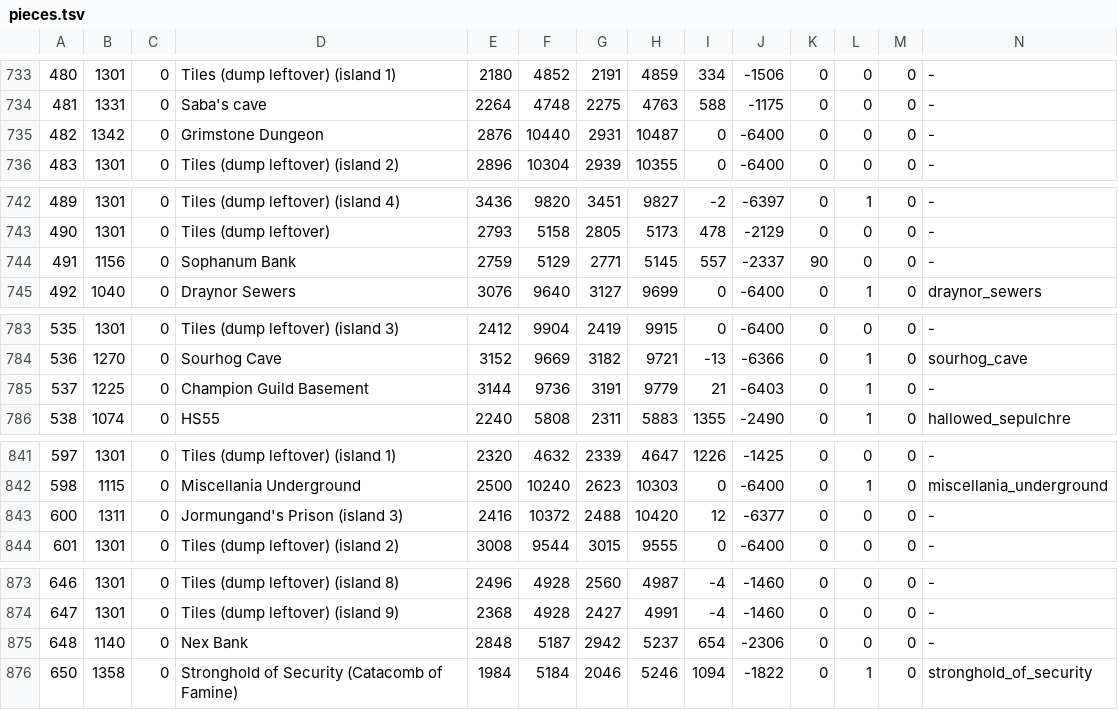
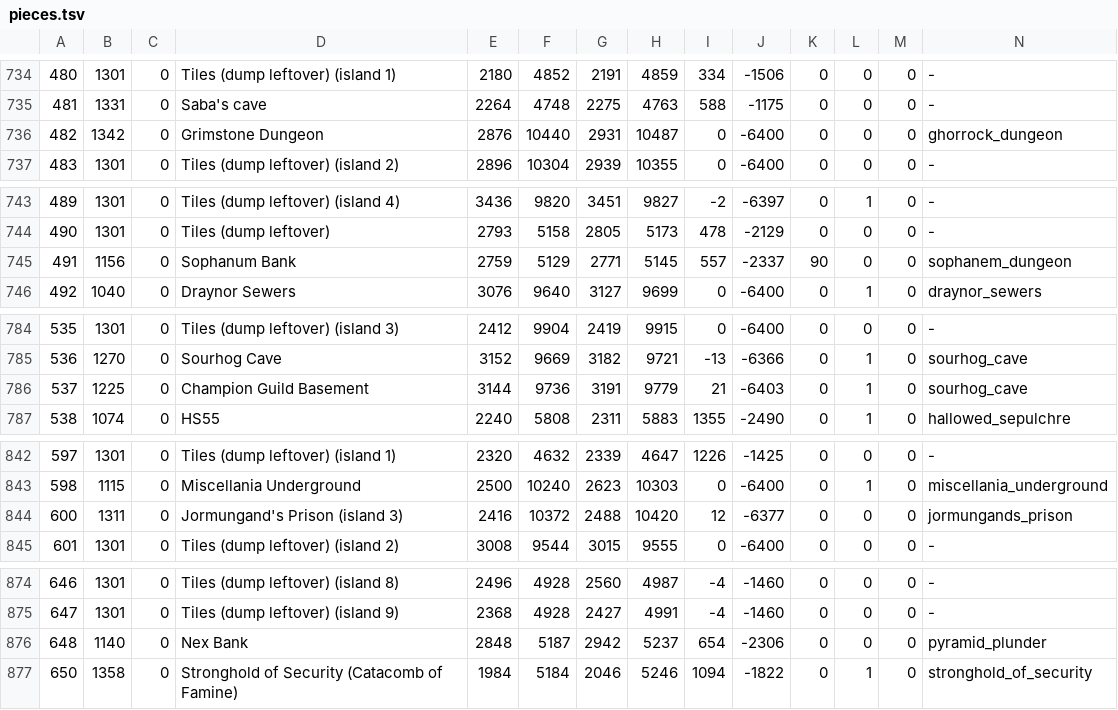
Before and after one commit to n-oost/atlas-of-gielinor, a TSV file: src/main/resources/com/bettermap/dungeons/pieces.tsv, drawn as a sheet; only a part is shown, gaps mark what is left out; the diff covers the shown part only.

```diff
--- a/src/main/resources/com/bettermap/dungeons/pieces.tsv
+++ b/src/main/resources/com/bettermap/dungeons/pieces.tsv
@@ -734,3 +735,3 @@
 481	1331	0	Saba's cave	2264	4748	2275	4763	588	-1175	0	0	0	-
-482	1342	0	Grimstone Dungeon	2876	10440	2931	10487	0	-6400	0	0	0	-
+482	1342	0	Grimstone Dungeon	2876	10440	2931	10487	0	-6400	0	0	0	ghorrock_dungeon
 483	1301	0	Tiles (dump leftover) (island 2)	2896	10304	2939	10355	0	-6400	0	0	0	-
@@ -743,3 +744,3 @@
 490	1301	0	Tiles (dump leftover)	2793	5158	2805	5173	478	-2129	0	0	0	-
-491	1156	0	Sophanum Bank	2759	5129	2771	5145	557	-2337	90	0	0	-
+491	1156	0	Sophanum Bank	2759	5129	2771	5145	557	-2337	90	0	0	sophanem_dungeon
 492	1040	0	Draynor Sewers	3076	9640	3127	9699	0	-6400	0	1	0	draynor_sewers
@@ -784,3 +785,3 @@
 536	1270	0	Sourhog Cave	3152	9669	3182	9721	-13	-6366	0	1	0	sourhog_cave
-537	1225	0	Champion Guild Basement	3144	9736	3191	9779	21	-6403	0	1	0	-
+537	1225	0	Champion Guild Basement	3144	9736	3191	9779	21	-6403	0	1	0	sourhog_cave
 538	1074	0	HS55	2240	5808	2311	5883	1355	-2490	0	1	0	hallowed_sepulchre
@@ -842,3 +843,3 @@
 598	1115	0	Miscellania Underground	2500	10240	2623	10303	0	-6400	0	1	0	miscellania_underground
-600	1311	0	Jormungand's Prison (island 3)	2416	10372	2488	10420	12	-6377	0	0	0	-
+600	1311	0	Jormungand's Prison (island 3)	2416	10372	2488	10420	12	-6377	0	0	0	jormungands_prison
 601	1301	0	Tiles (dump leftover) (island 2)	3008	9544	3015	9555	0	-6400	0	0	0	-
@@ -874,3 +875,3 @@
 647	1301	0	Tiles (dump leftover) (island 9)	2368	4928	2427	4991	-4	-1460	0	0	0	-
-648	1140	0	Nex Bank	2848	5187	2942	5237	654	-2306	0	0	0	-
+648	1140	0	Nex Bank	2848	5187	2942	5237	654	-2306	0	0	0	pyramid_plunder
 650	1358	0	Stronghold of Security (Catacomb of Famine)	1984	5184	2046	5246	1094	-1822	0	1	0	stronghold_of_security
```
Also changed, not shown: 1 added row and 20 edited cells elsewhere in this file, bin/main/com/bettermap/dungeons/pieces.tsv, 3 other files.
